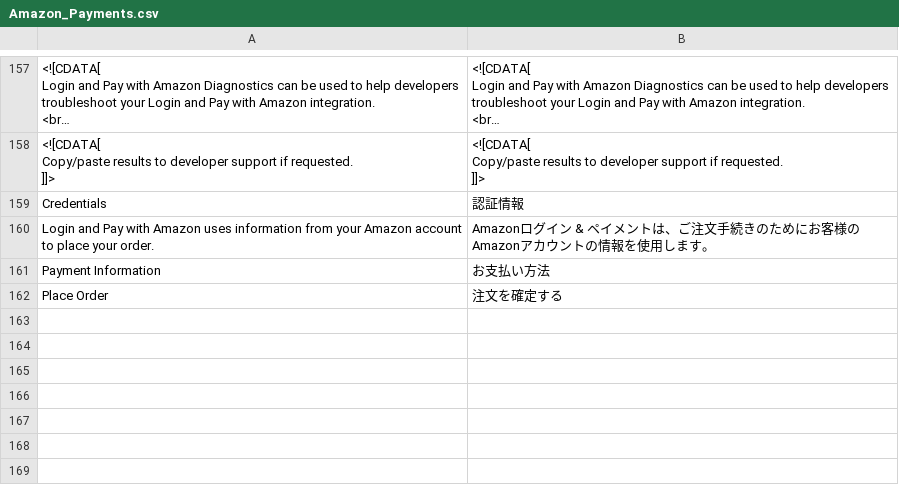
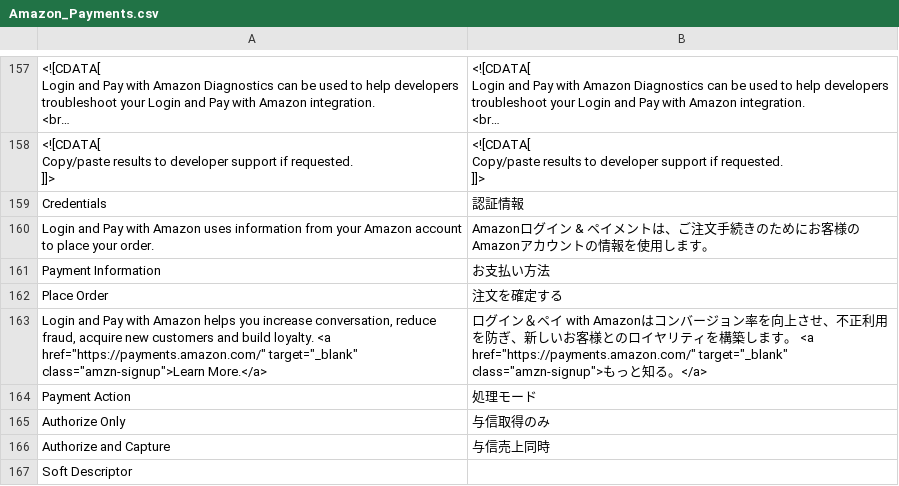
Before and after one commit to HirokazuNishi/amazon-payments-magento-plugin, a CSV file: app/locale/ja_JP/Amazon_Payments.csv, drawn as a sheet; only a part is shown, gaps mark what is left out; long unchanged cells end in …; the diff names each change by its address in the sheet, - before the commit and + after, or states it on an @@ line.

Commit message:
modify translation

```diff
--- a/app/locale/ja_JP/Amazon_Payments.csv
+++ b/app/locale/ja_JP/Amazon_Payments.csv
+row 163: Login and Pay with Amazon helps you increase conversation, reduce fraud, acquire new customers and build loyalty. <a href="https://payments.amazon.com/" target="_blank" class="amzn-signup">Learn More.</a> | ログイン＆ペイ with Amazonはコンバージョン率を向上させ、不正利用を防ぎ、新しいお客様とのロイヤリティを構築します。 <a href="https://payments.amazon.com/" target="_blank" class="amzn-signup">もっと知る。</a>
+row 164: Payment Action | 処理モード
+row 165: Authorize Only | 与信取得のみ
+row 166: Authorize and Capture | 与信売上同時
+row 167: Soft Descriptor
```
Also changed, not shown: 1 other file.
